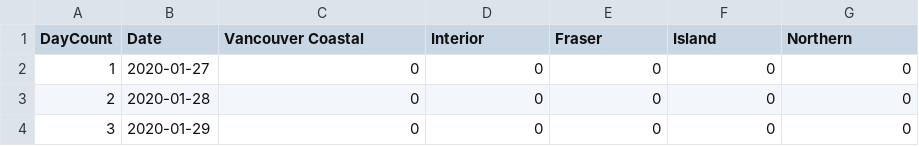
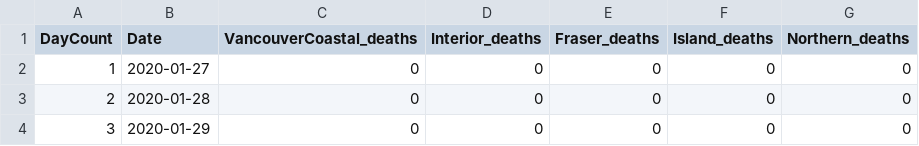
Before and after one commit to valarao/bc-covid-visualizations, a CSV file: data/deaths.csv, drawn as a sheet; only a part is shown.

```diff
--- a/data/deaths.csv
+++ b/data/deaths.csv
@@ -1,2 +1,2 @@
-DayCount,Date,Vancouver Coastal,Interior,Fraser,Island,Northern
+DayCount,Date,VancouverCoastal_deaths,Interior_deaths,Fraser_deaths,Island_deaths,Northern_deaths
 1,2020-01-27,0,0,0,0,0
```
Also changed, not shown: data/confirmed.csv, 2 other files.
